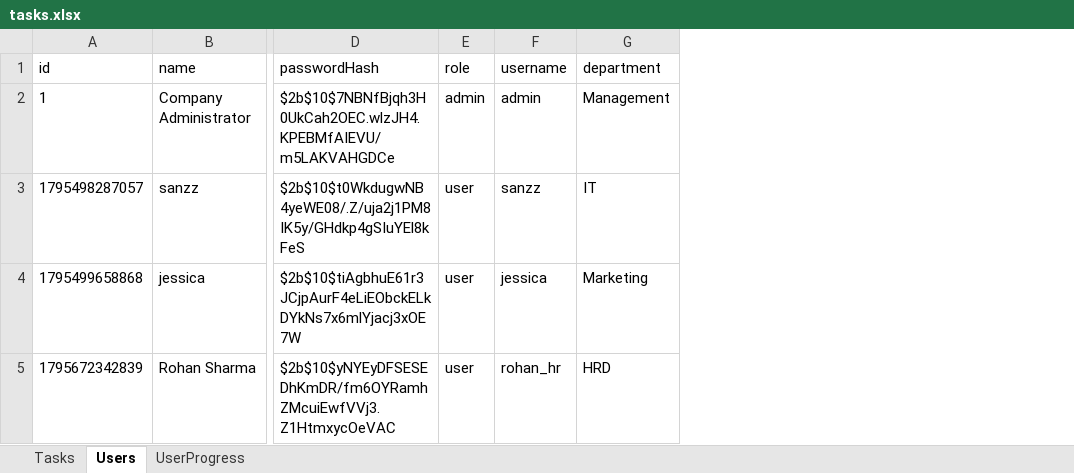
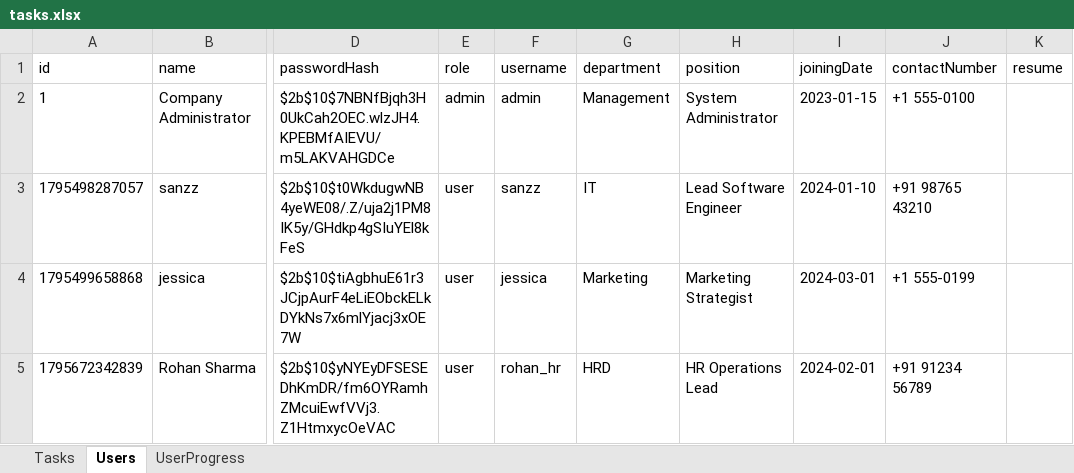
Before and after one commit to Medapatisanjana12/AttendaceFlow, an Excel workbook: backend/tasks.xlsx, sheet Users, drawn as a sheet; only a part is shown, gaps mark what is left out; values as stored, in another font and other column widths than the file's, no borders; the diff names each change by its address in the sheet, - before the commit and + after, or states it on an @@ line.

Commit message:
Update Attendance logs and Employee Directory with employee profile details and resume upload

```diff
--- a/backend/tasks.xlsx (sheet Users)
+++ b/backend/tasks.xlsx (sheet Users)
+column H (position), rows 2-5: System Administrator | Lead Software Engineer | Marketing Strategist | HR Operations Lead
+column I (joiningDate), rows 2-5: 2023-01-15 | 2024-01-10 | 2024-03-01 | 2024-02-01
+column J (contactNumber), rows 2-5: +1 555-0100 | +91 98765 43210 | +1 555-0199 | +91 91234 56789
+column K (resume), empty
```
Also changed, not shown: sheet UserProgress, 4 other files.
